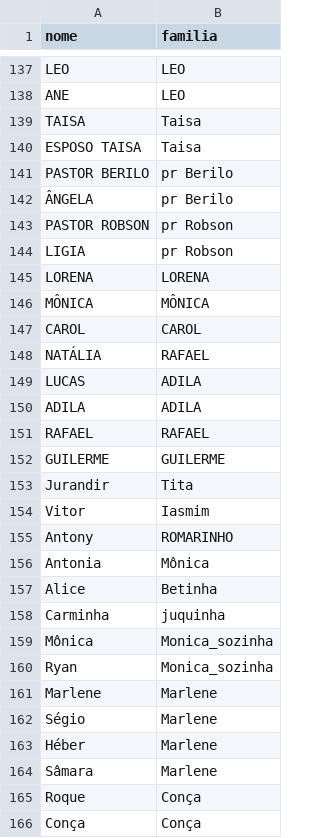
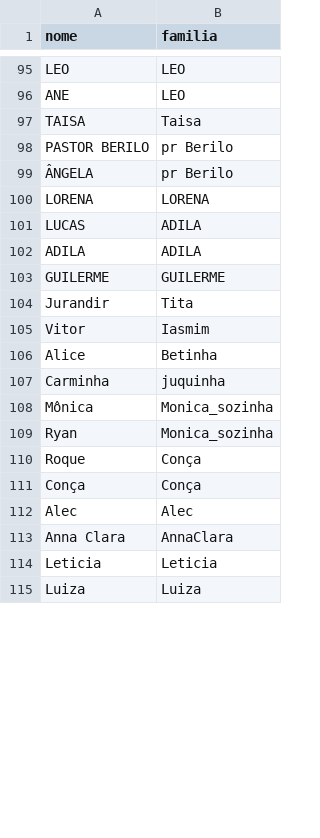
Before and after one commit to DarioLopes070/casamento-checkin, a CSV file: Convidados_casamento.csv, drawn as a sheet; only a part is shown, gaps mark what is left out; the shorter side is filled out with more unchanged rows; the diff covers the shown part only.

Commit message:
atualizando com lista final de convidados

```diff
--- a/Convidados_casamento.csv
+++ b/Convidados_casamento.csv
@@ -139,14 +97,7 @@ ANE,LEO
 TAISA,Taisa
-ESPOSO TAISA,Taisa
 PASTOR BERILO,pr Berilo
 ÂNGELA,pr Berilo
-PASTOR ROBSON,pr Robson
-LIGIA,pr Robson
 LORENA, LORENA
-MÔNICA, MÔNICA
-CAROL, CAROL
-NATÁLIA, RAFAEL
 LUCAS, ADILA
 ADILA, ADILA
-RAFAEL, RAFAEL
 GUILERME, GUILERME
@@ -154,4 +105,2 @@ Jurandir,Tita
 Vitor,Iasmim
-Antony,ROMARINHO
-Antonia,Mônica
 Alice,Betinha
@@ -160,6 +109,2 @@ Mônica,Monica_sozinha
 Ryan,Monica_sozinha
-Marlene,Marlene
-Ségio,Marlene
-Héber,Marlene
-Sâmara,Marlene
 Roque,Conça
```
Also changed, not shown: 39 added rows and 47 removed rows elsewhere in this file.
